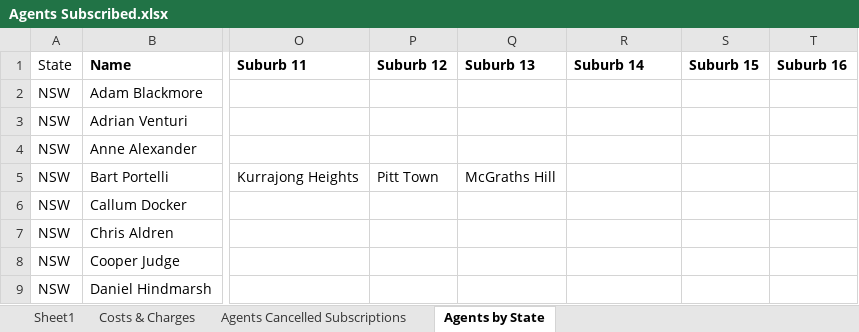
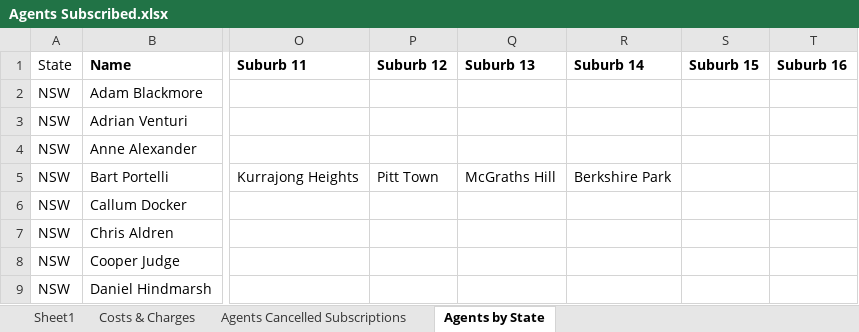
Before and after one commit to Kunal-Barve/AgentLink, an Excel workbook: app/assets/google_sheets/Agents Subscribed.xlsx, sheet Agents by State, drawn as a sheet; only a part is shown, gaps mark what is left out; values as stored, in another font and other column widths than the file's, no borders; charts and pictures and conditional formats not drawn; the diff covers the shown part only; the diff names each change by its address in the sheet, - before the commit and + after, or states it on an @@ line.

Commit message:
Phase 2: Add import_agent_subscriptions.py, alter constraint migration, sync scripts

```diff
--- a/app/assets/google_sheets/Agents Subscribed.xlsx (sheet Agents by State)
+++ b/app/assets/google_sheets/Agents Subscribed.xlsx (sheet Agents by State)
-R5 (Suburb 14): (empty)
+R5 (Suburb 14): Berkshire Park
```
Also changed, not shown: 3 added rows, 7 removed rows and 47 edited cells elsewhere in this sheet, sheet Sheet1, sheet Agents Cancelled Subscriptions, app/assets/google_sheets/Featured Agent Controls.xlsx, 20 other files.
